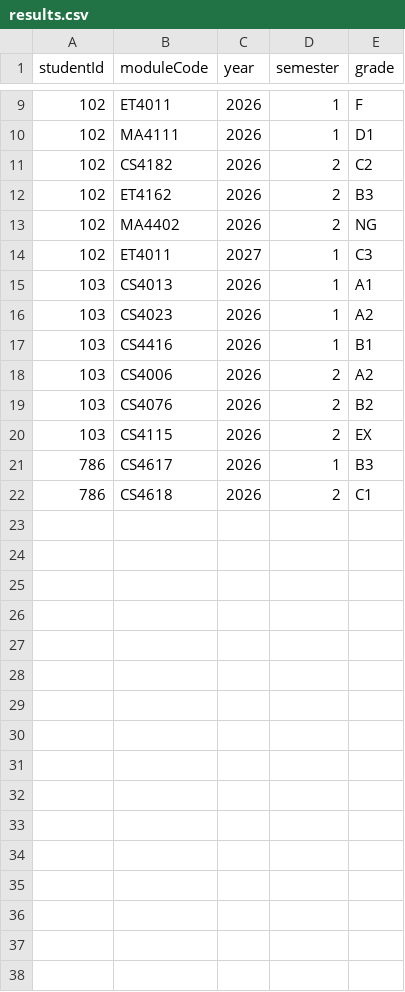
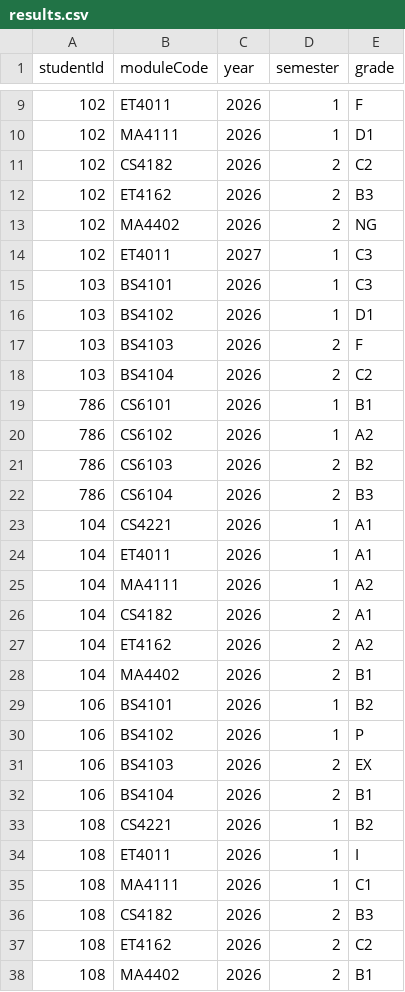
Before and after one commit to Sh-2402/CS4013_Student-Record-System, a CSV file: Data/results.csv, drawn as a sheet; only a part is shown, gaps mark what is left out.

Commit message:
Add Javadoc to ResultRepository and Fix results.csv test data for MSc and Business students, Add test results for First Class, P/EX and incomplete grade cases

```diff
--- a/Data/results.csv
+++ b/Data/results.csv
@@ -14,9 +14,25 @@ studentId,moduleCode,year,semester,grade
 102,ET4011,2027,1,C3
-103,CS4013,2026,1,A1
-103,CS4023,2026,1,A2
-103,CS4416,2026,1,B1
-103,CS4006,2026,2,A2
-103,CS4076,2026,2,B2
-103,CS4115,2026,2,EX
-786,CS4617,2026,1,B3
-786,CS4618,2026,2,C1
+103,BS4101,2026,1,C3
+103,BS4102,2026,1,D1
+103,BS4103,2026,2,F
+103,BS4104,2026,2,C2
+786,CS6101,2026,1,B1
+786,CS6102,2026,1,A2
+786,CS6103,2026,2,B2
+786,CS6104,2026,2,B3
+104,CS4221,2026,1,A1
+104,ET4011,2026,1,A1
+104,MA4111,2026,1,A2
+104,CS4182,2026,2,A1
+104,ET4162,2026,2,A2
+104,MA4402,2026,2,B1
+106,BS4101,2026,1,B2
+106,BS4102,2026,1,P
+106,BS4103,2026,2,EX
+106,BS4104,2026,2,B1
+108,CS4221,2026,1,B2
+108,ET4011,2026,1,I
+108,MA4111,2026,1,C1
+108,CS4182,2026,2,B3
+108,ET4162,2026,2,C2
+108,MA4402,2026,2,B1
```
Also changed, not shown: 1 other file.
